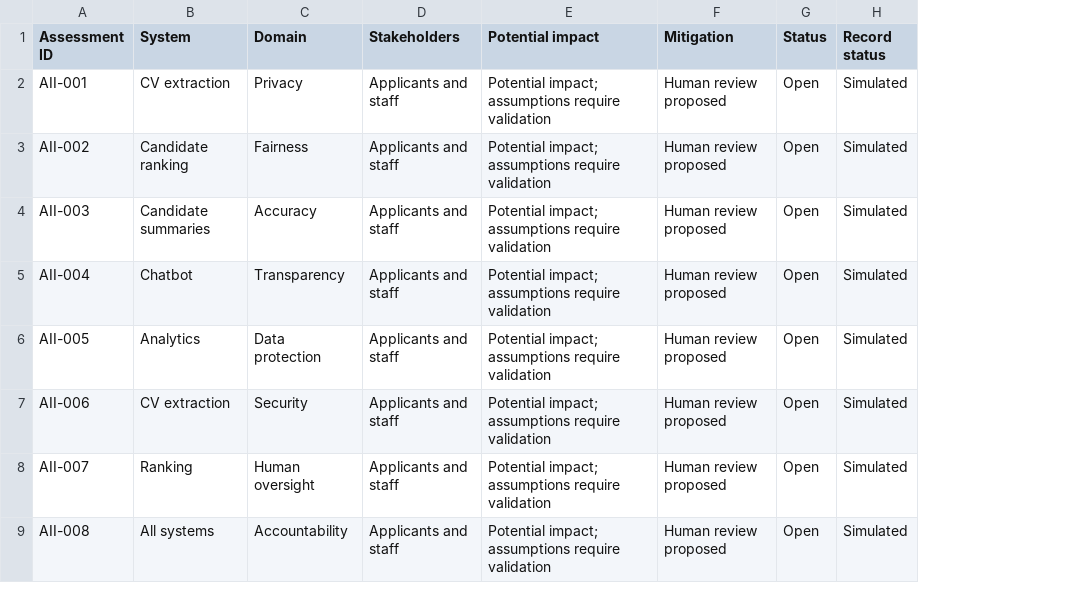
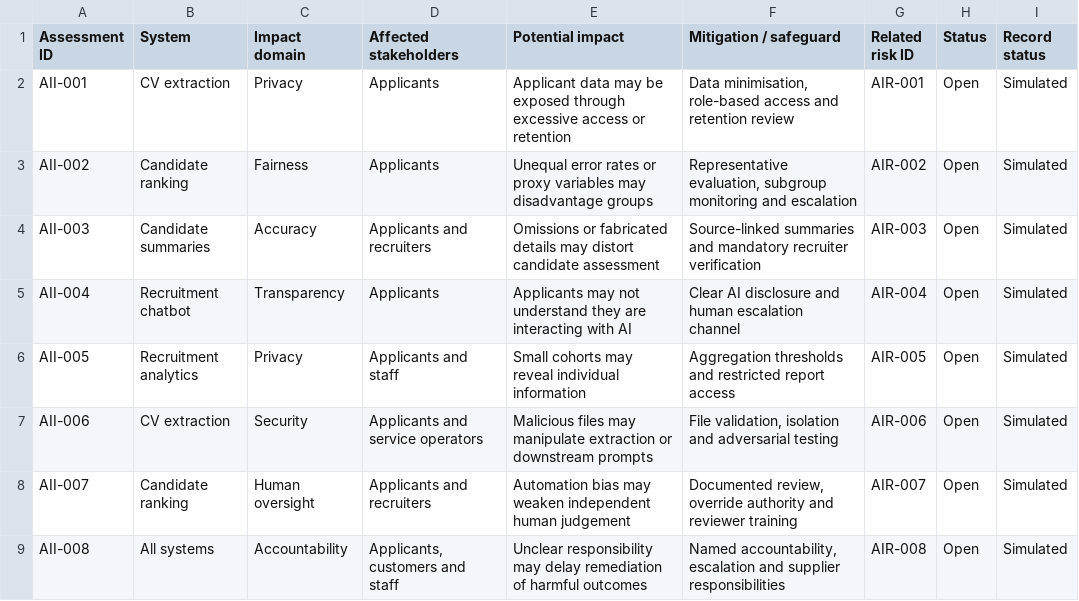
Before and after one commit to ajaykumar76/simulated-iso-42001-aisms-portfolio, a CSV file: iso42001/05-AI-Impact-Assessment/AI_Impact_Assessment_Register.csv, drawn as a sheet; removed rows and columns are numbered as before the commit, all else as after; the diff names each change by its address in the sheet, - before the commit and + after, or states it on an @@ line.

```diff
--- a/iso42001/05-AI-Impact-Assessment/AI_Impact_Assessment_Register.csv
+++ b/iso42001/05-AI-Impact-Assessment/AI_Impact_Assessment_Register.csv
-column D (Stakeholders), rows 2-9: all Applicants and staff
+column D (Affected stakeholders), rows 2-9: Applicants | Applicants | Applicants and recruiters | Applicants | Applicants and staff | Applicants and service operators | Applicants and recruiters | Applicants, customers and staff
-column F (Mitigation), rows 2-9: all Human review proposed
+column F (Mitigation / safeguard), rows 2-9: Data minimisation, role-based access and retention review | Representative evaluation, subgroup monitoring and escalation | Source-linked summaries and mandatory recruiter verification | Clear AI disclosure and human escalation channel | Aggregation thresholds and restricted report access | File validation, isolation and adversarial testing | Documented review, override authority and reviewer training | Named accountability, escalation and supplier responsibilities
+column G (Related risk ID), rows 2-9: AIR-001 | AIR-002 | AIR-003 | AIR-004 | AIR-005 | AIR-006 | AIR-007 | AIR-008
-C1: Domain
+C1: Impact domain
-E2 (Potential impact): Potential impact; assumptions require validation
+E2 (Potential impact): Applicant data may be exposed through excessive access or retention
-E3 (Potential impact): Potential impact; assumptions require validation
+E3 (Potential impact): Unequal error rates or proxy variables may disadvantage groups
-E4 (Potential impact): Potential impact; assumptions require validation
+E4 (Potential impact): Omissions or fabricated details may distort candidate assessment
-B5 (System): Chatbot
+B5 (System): Recruitment chatbot
-E5 (Potential impact): Potential impact; assumptions require validation
+E5 (Potential impact): Applicants may not understand they are interacting with AI
-B6 (System): Analytics
+B6 (System): Recruitment analytics
-C6 (Impact domain): Data protection
+C6 (Impact domain): Privacy
-E6 (Potential impact): Potential impact; assumptions require validation
+E6 (Potential impact): Small cohorts may reveal individual information
-E7 (Potential impact): Potential impact; assumptions require validation
+E7 (Potential impact): Malicious files may manipulate extraction or downstream prompts
-B8 (System): Ranking
+B8 (System): Candidate ranking
-E8 (Potential impact): Potential impact; assumptions require validation
+E8 (Potential impact): Automation bias may weaken independent human judgement
-E9 (Potential impact): Potential impact; assumptions require validation
+E9 (Potential impact): Unclear responsibility may delay remediation of harmful outcomes
```
Also changed, not shown: iso42001/04-AI-Risk-Assessment/AI_Risk_Assessment_Register.csv, iso42001/16-AI-Impact-Assessment/AI_Impact_Assessment_Register.csv, 4 other files.
